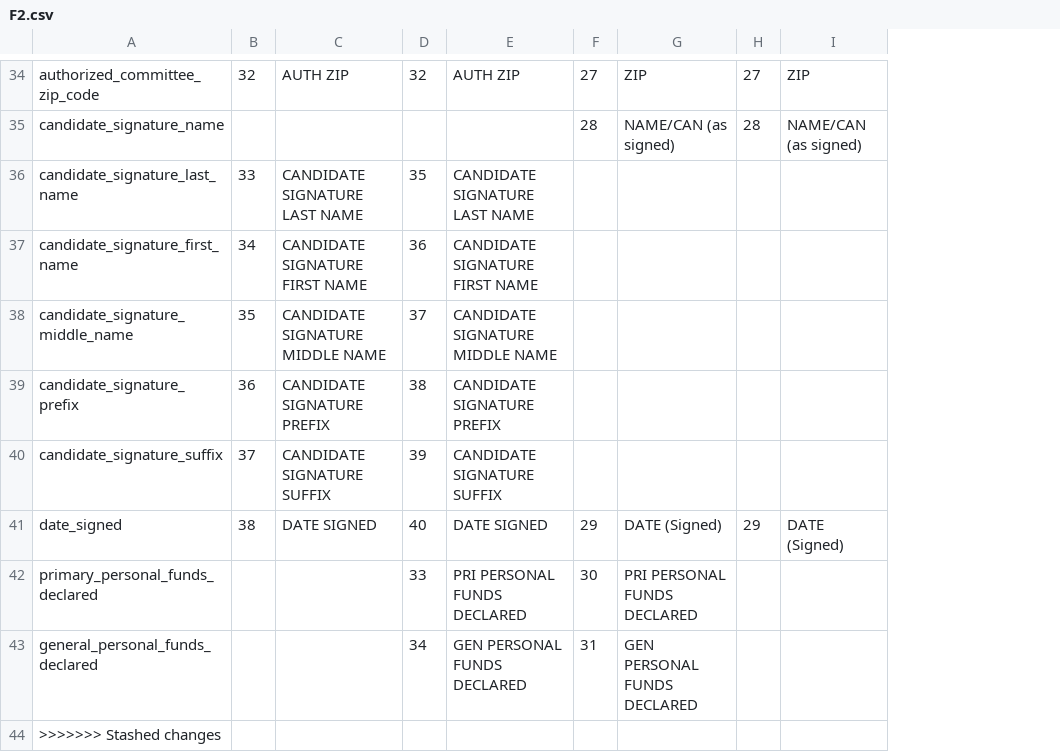
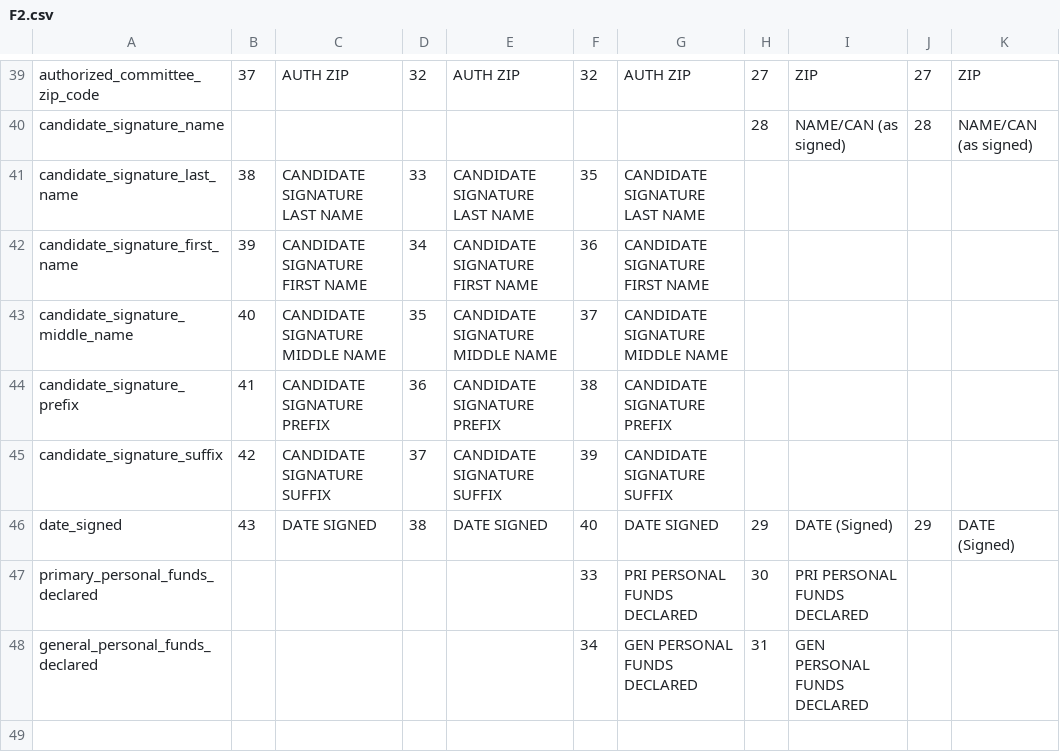
Before and after one commit to dwillis/fech-sources, a CSV file: F2.csv, drawn as a sheet; only a part is shown, gaps mark what is left out; removed rows and columns are numbered as before the commit, all else as after; the diff covers the shown part only; the diff names each change by its address in the sheet, - before the commit and + after, or states it on an @@ line.

```diff
--- a/F2.csv
+++ b/F2.csv
+column G, rows 39-48: AUTH ZIP |  | CANDIDATE SIGNATURE LAST NAME | CANDIDATE SIGNATURE FIRST NAME | CANDIDATE SIGNATURE MIDDLE NAME | CANDIDATE SIGNATURE PREFIX | CANDIDATE SIGNATURE SUFFIX | DATE SIGNED | PRI PERSONAL FUNDS DECLARED | GEN PERSONAL FUNDS DECLARED
+column H, rows 39-48: 27 | 28 |  |  |  |  |  | 29 | 30 | 31
-B39: 32
+B39: 37
-F39: 27
+F39: 32
-F40: 28
+F40: (empty)
-B41: 33
+B41: 38
-D41: 35
+D41: 33
-F41: (empty)
+F41: 35
-B42: 34
+B42: 39
-D42: 36
+D42: 34
-F42: (empty)
+F42: 36
-B43: 35
+B43: 40
-D43: 37
+D43: 35
-F43: (empty)
+F43: 37
-B44: 36
+B44: 41
-D44: 38
+D44: 36
-F44: (empty)
+F44: 38
-B45: 37
+B45: 42
-D45: 39
+D45: 37
-F45: (empty)
+F45: 39
-B46: 38
+B46: 43
-D46: 40
+D46: 38
-F46: 29
+F46: 40
-D47: 33
+D47: (empty)
-E47: PRI PERSONAL FUNDS DECLARED
+E47: (empty)
-F47: 30
+F47: 33
-D48: 34
+D48: (empty)
-E48: GEN PERSONAL FUNDS DECLARED
+E48: (empty)
-F48: 31
+F48: 34
-row 44: >>>>>>> Stashed changes
```
Also changed, not shown: 5 added rows and 57 edited cells elsewhere in this file, F1.csv.
